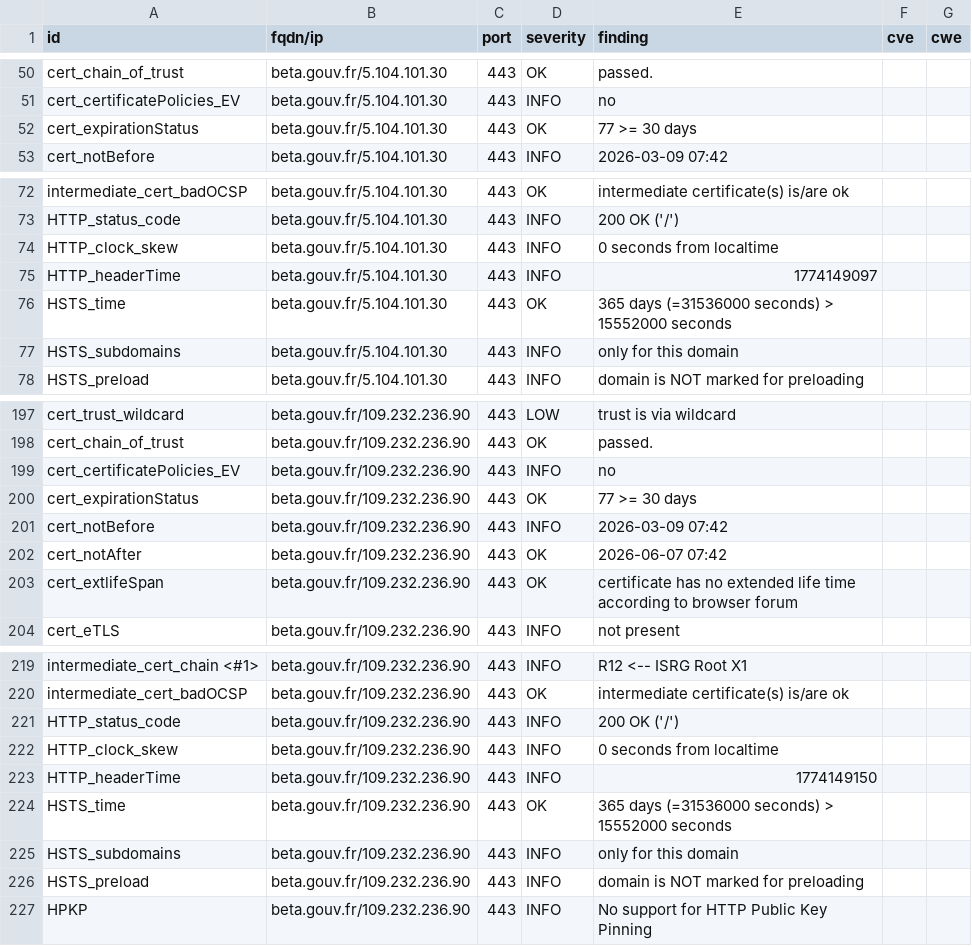
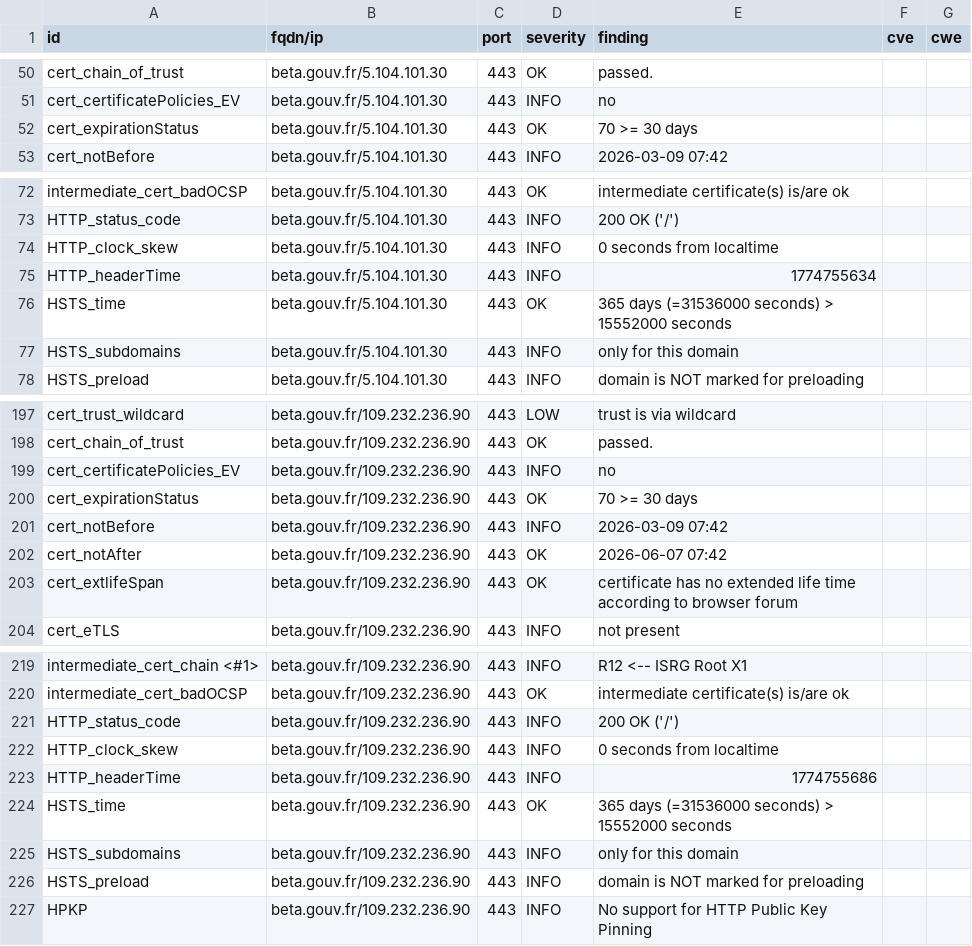
Before and after one commit to Mintoo200/dashlord, a CSV file: results/aHR0cHM6Ly9iZXRhLmdvdXYuZnI=/testssl.csv, drawn as a sheet; only a part is shown, gaps mark what is left out.

```diff
--- a/results/aHR0cHM6Ly9iZXRhLmdvdXYuZnI=/testssl.csv
+++ b/results/aHR0cHM6Ly9iZXRhLmdvdXYuZnI=/testssl.csv
@@ -51,3 +51,3 @@
 "cert_certificatePolicies_EV","beta.gouv.fr/5.104.101.30","443","INFO","no","",""
-"cert_expirationStatus","beta.gouv.fr/5.104.101.30","443","OK","77 >= 30 days","",""
+"cert_expirationStatus","beta.gouv.fr/5.104.101.30","443","OK","70 >= 30 days","",""
 "cert_notBefore","beta.gouv.fr/5.104.101.30","443","INFO","2026-03-09 07:42","",""
@@ -74,3 +74,3 @@
 "HTTP_clock_skew","beta.gouv.fr/5.104.101.30","443","INFO","0 seconds from localtime","",""
-"HTTP_headerTime","beta.gouv.fr/5.104.101.30","443","INFO","1774149097","",""
+"HTTP_headerTime","beta.gouv.fr/5.104.101.30","443","INFO","1774755634","",""
 "HSTS_time","beta.gouv.fr/5.104.101.30","443","OK","365 days (=31536000 seconds) > 15552000 seconds","",""
@@ -199,3 +199,3 @@
 "cert_certificatePolicies_EV","beta.gouv.fr/109.232.236.90","443","INFO","no","",""
-"cert_expirationStatus","beta.gouv.fr/109.232.236.90","443","OK","77 >= 30 days","",""
+"cert_expirationStatus","beta.gouv.fr/109.232.236.90","443","OK","70 >= 30 days","",""
 "cert_notBefore","beta.gouv.fr/109.232.236.90","443","INFO","2026-03-09 07:42","",""
@@ -222,3 +222,3 @@
 "HTTP_clock_skew","beta.gouv.fr/109.232.236.90","443","INFO","0 seconds from localtime","",""
-"HTTP_headerTime","beta.gouv.fr/109.232.236.90","443","INFO","1774149150","",""
+"HTTP_headerTime","beta.gouv.fr/109.232.236.90","443","INFO","1774755686","",""
 "HSTS_time","beta.gouv.fr/109.232.236.90","443","OK","365 days (=31536000 seconds) > 15552000 seconds","",""
```
Also changed, not shown: 11 other files.
